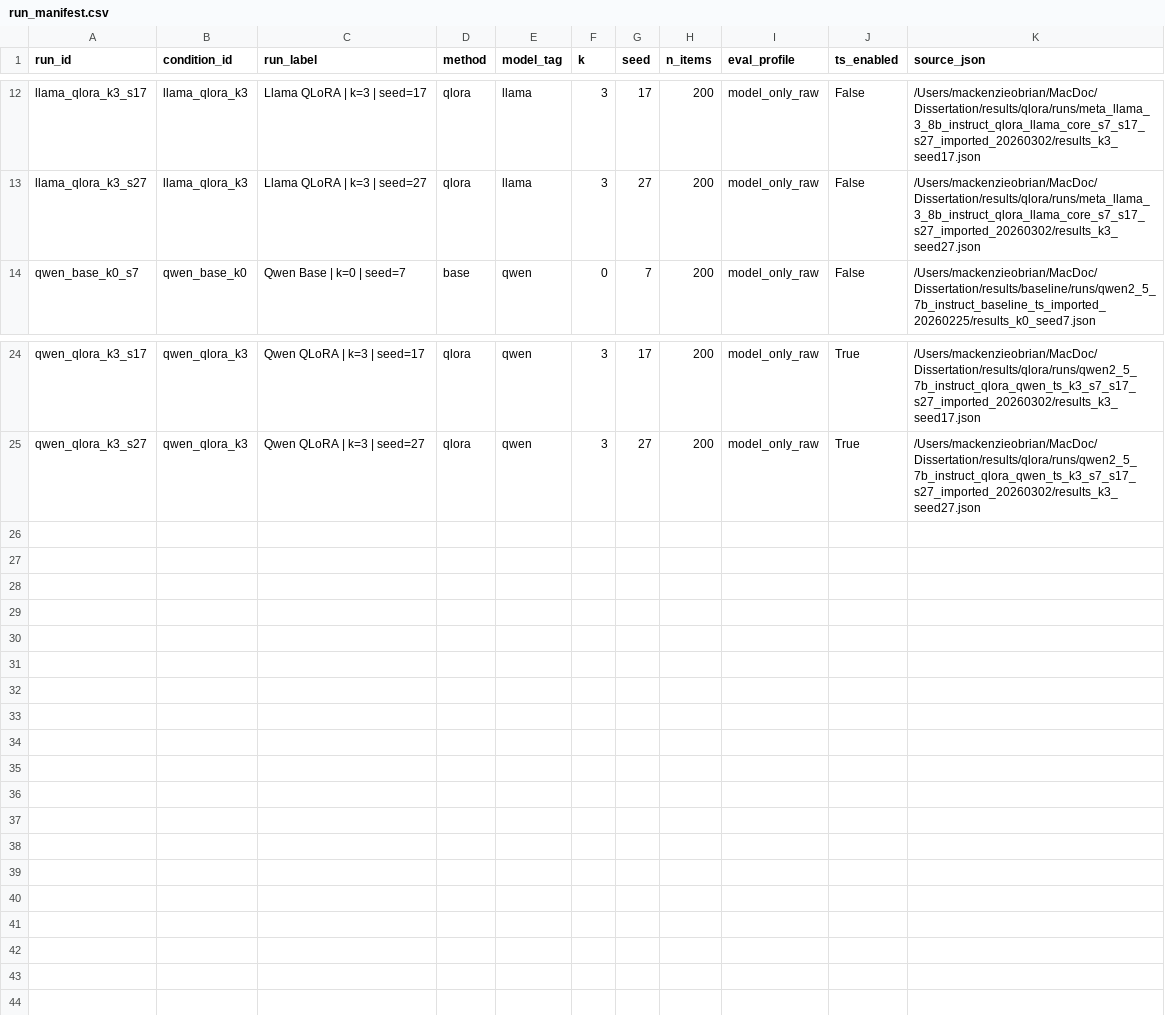
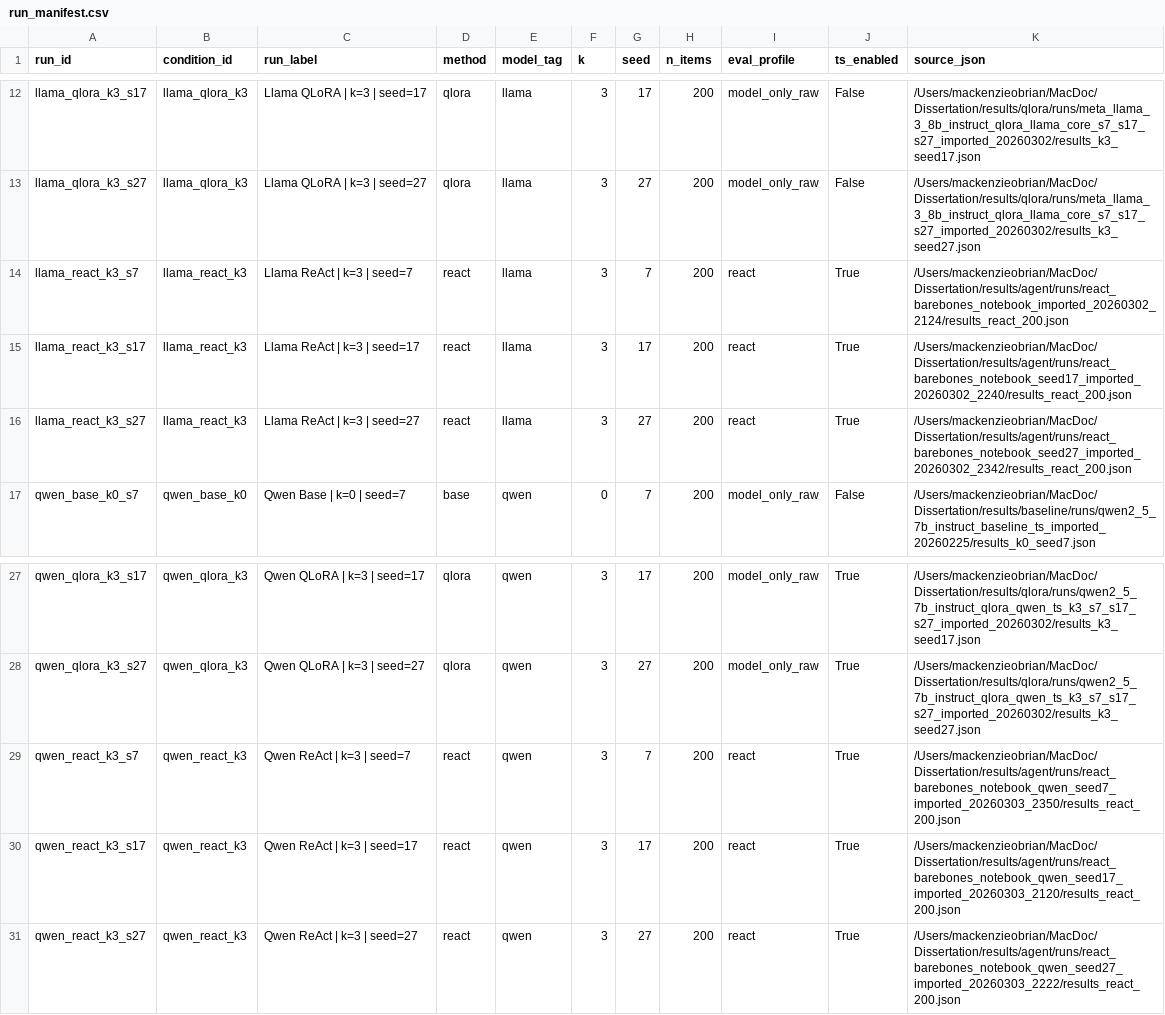
Before and after one commit to MacKenzieOBrian/NLtoSQL, a CSV file: results/analysis/run_manifest.csv, drawn as a sheet; only a part is shown, gaps mark what is left out; the diff names each change by its address in the sheet, - before the commit and + after, or states it on an @@ line.

```diff
--- a/results/analysis/run_manifest.csv
+++ b/results/analysis/run_manifest.csv
+row 14: llama_react_k3_s7 | llama_react_k3 | Llama ReAct | k=3 | seed=7 | react | llama | 3 | 7 | 200 | react | True | /Users/mackenzieobrian/MacDoc/Dissertation/results/agent/runs/react_barebones_notebook_imported_20260302_2124/results_react_200.json
+row 15: llama_react_k3_s17 | llama_react_k3 | Llama ReAct | k=3 | seed=17 | react | llama | 3 | 17 | 200 | react | True | /Users/mackenzieobrian/MacDoc/Dissertation/results/agent/runs/react_barebones_notebook_seed17_imported_20260302_2240/results_react_200.json
+row 16: llama_react_k3_s27 | llama_react_k3 | Llama ReAct | k=3 | seed=27 | react | llama | 3 | 27 | 200 | react | True | /Users/mackenzieobrian/MacDoc/Dissertation/results/agent/runs/react_barebones_notebook_seed27_imported_20260302_2342/results_react_200.json
+row 29: qwen_react_k3_s7 | qwen_react_k3 | Qwen ReAct | k=3 | seed=7 | react | qwen | 3 | 7 | 200 | react | True | /Users/mackenzieobrian/MacDoc/Dissertation/results/agent/runs/react_barebones_notebook_qwen_seed7_imported_20260303_2350/results_react_200.json
+row 30: qwen_react_k3_s17 | qwen_react_k3 | Qwen ReAct | k=3 | seed=17 | react | qwen | 3 | 17 | 200 | react | True | /Users/mackenzieobrian/MacDoc/Dissertation/results/agent/runs/react_barebones_notebook_qwen_seed17_imported_20260303_2120/results_react_200.json
+row 31: qwen_react_k3_s27 | qwen_react_k3 | Qwen ReAct | k=3 | seed=27 | react | qwen | 3 | 27 | 200 | react | True | /Users/mackenzieobrian/MacDoc/Dissertation/results/agent/runs/react_barebones_notebook_qwen_seed27_imported_20260303_2222/results_react_200.json
```
Also changed, not shown: results/analysis/stats_mean_median_shapiro.csv, results/analysis/stats_paired_shapiro.csv, 5 other files.
